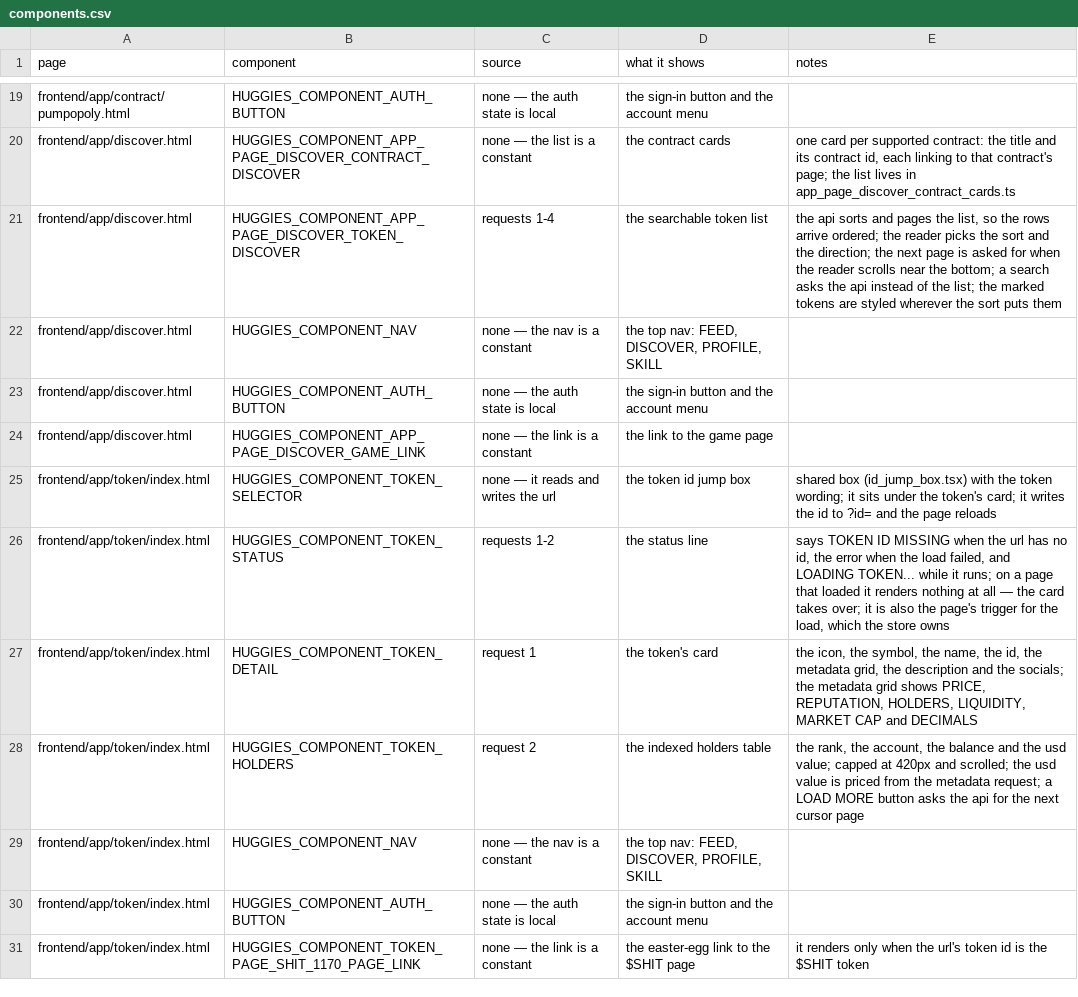
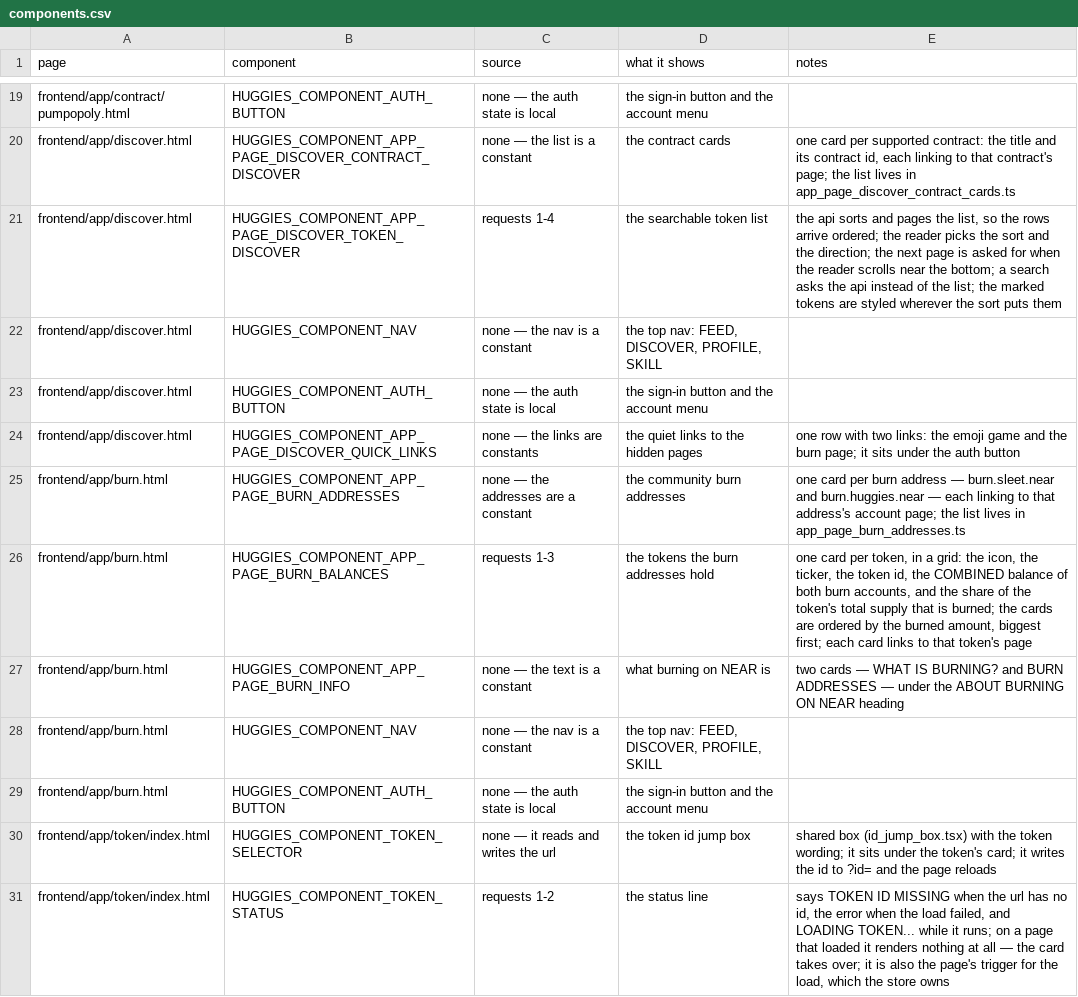
Before and after one commit to huggiesdotnear/huggies-rex-engine, a CSV file: DOCS/PAGES/components.csv, drawn as a sheet; only a part is shown, gaps mark what is left out; the shorter side is filled out with more unchanged rows.

Commit message:
feat(frontend): the burn page
a new page at app/burn.html: the two community burn addresses as cards,
the tokens they hold as cards with the combined balance of both
accounts and the share of each token's total supply that is burned, and
the "about burning on NEAR" section.

the balances come from the intear api: one /balances call per burn
account (the api reads one account per call, so there are two, run in
parallel) and one /tokens call for the metadata of every token on the
page. the total supply rides along in that call, so the share of the
supply costs no extra request — a near view of ft_total_supply would
be one contract call per token.

the discover page's game link becomes a quick-links row with the emoji
game and the burn page side by side under the auth button.

the "the burn.sleet.near account" paragraph of the reference page is
left out — the page has the address cards for that, and the reference
page's copy only spoke about the one address.

```diff
--- a/DOCS/PAGES/components.csv
+++ b/DOCS/PAGES/components.csv
@@ -23,3 +23,8 @@ frontend/app/discover.html,HUGGIES_COMPONENT_NAV,none — the nav is a constant,
 frontend/app/discover.html,HUGGIES_COMPONENT_AUTH_BUTTON,none — the auth state is local,the sign-in button and the account menu,
-frontend/app/discover.html,HUGGIES_COMPONENT_APP_PAGE_DISCOVER_GAME_LINK,none — the link is a constant,the link to the game page,
+frontend/app/discover.html,HUGGIES_COMPONENT_APP_PAGE_DISCOVER_QUICK_LINKS,none — the links are constants,the quiet links to the hidden pages,"one row with two links: the emoji game and the burn page; it sits under the auth button"
+frontend/app/burn.html,HUGGIES_COMPONENT_APP_PAGE_BURN_ADDRESSES,none — the addresses are a constant,the community burn addresses,"one card per burn address — burn.sleet.near and burn.huggies.near — each linking to that address's account page; the list lives in app_page_burn_addresses.ts"
+frontend/app/burn.html,HUGGIES_COMPONENT_APP_PAGE_BURN_BALANCES,requests 1-3,the tokens the burn addresses hold,"one card per token, in a grid: the icon, the ticker, the token id, the COMBINED balance of both burn accounts, and the share of the token's total supply that is burned; the cards are ordered by the burned amount, biggest first; each card links to that token's page"
+frontend/app/burn.html,HUGGIES_COMPONENT_APP_PAGE_BURN_INFO,none — the text is a constant,what burning on NEAR is,"two cards — WHAT IS BURNING? and BURN ADDRESSES — under the ABOUT BURNING ON NEAR heading"
+frontend/app/burn.html,HUGGIES_COMPONENT_NAV,none — the nav is a constant,"the top nav: FEED, DISCOVER, PROFILE, SKILL",
+frontend/app/burn.html,HUGGIES_COMPONENT_AUTH_BUTTON,none — the auth state is local,the sign-in button and the account menu,
 frontend/app/token/index.html,HUGGIES_COMPONENT_TOKEN_SELECTOR,none — it reads and writes the url,the token id jump box,"shared box (id_jump_box.tsx) with the token wording; it sits under the token's card; it writes the id to ?id= and the page reloads"
```
Also changed, not shown: DOCS/PAGES/requests.csv, 25 other files.
